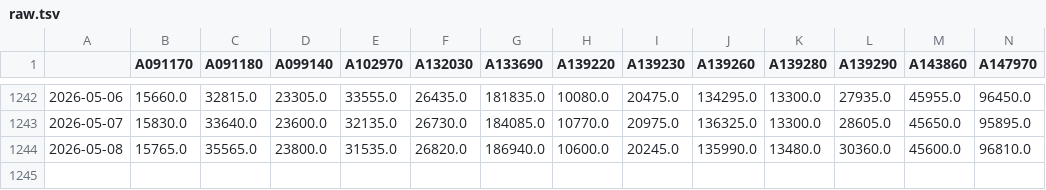
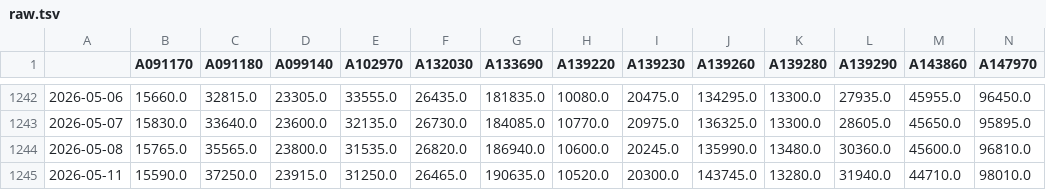
Before and after one commit to pinedance/quant-data-open, a TSV file: output/KR/stocks/price/D/raw.tsv, drawn as a sheet; only a part is shown, gaps mark what is left out; rows hold the shown columns only; the diff names each change by its address in the sheet, - before the commit and + after, or states it on an @@ line.

```diff
--- a/output/KR/stocks/price/D/raw.tsv
+++ b/output/KR/stocks/price/D/raw.tsv
+row 1245: 2026-05-11 | 15590.0 | 37250.0 | 23915.0 | 31250.0 | 26465.0 | 190635.0 | 10520.0 | 20300.0 | 143745.0 | 13280.0 | 31940.0 | 44710.0 | 98010.0
```
Also changed, not shown: output/KR/stocks/signals/MACD/M/ema3-current-line.tsv, output/KR/stocks/signals/MACD/M/raw-current-line.tsv, 21 other files.
